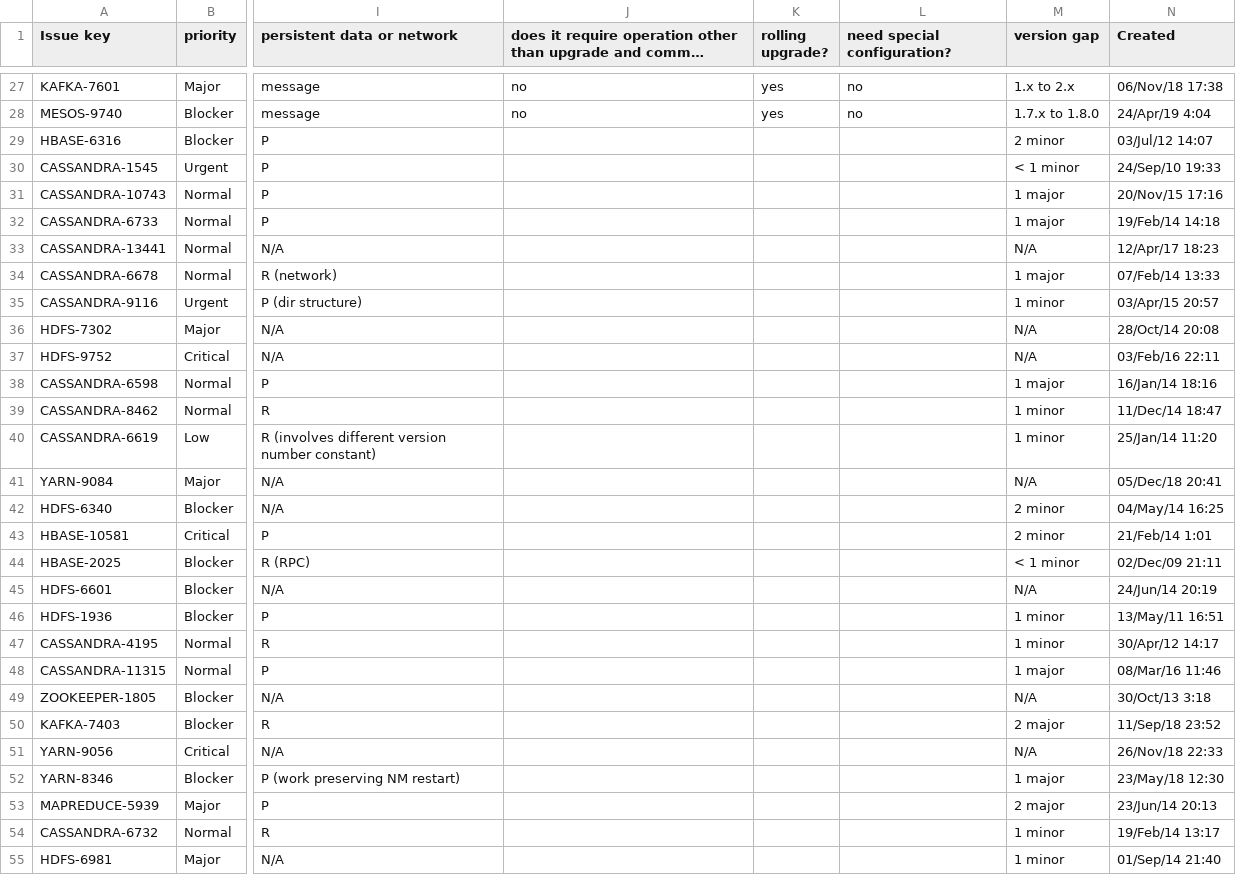
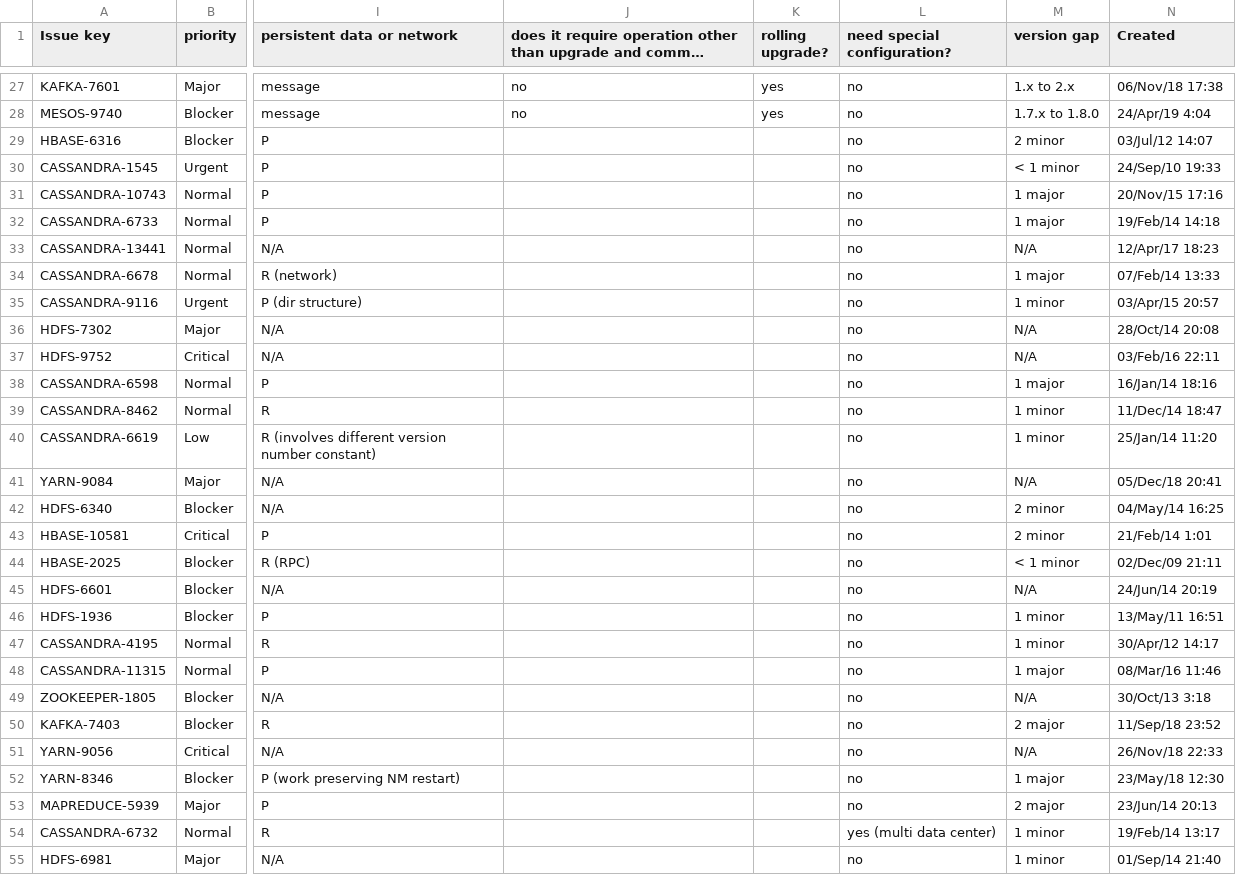
Before and after one commit to jwjwyoung/RecentUpgradeFailureStudy, a CSV file: recent_upgrade_failures.csv, drawn as a sheet; only a part is shown, gaps mark what is left out; long unchanged cells end in …; the diff covers the shown part only; the diff names each change by its address in the sheet, - before the commit and + after, or states it on an @@ line.

Commit message:
update csv

```diff
--- a/recent_upgrade_failures.csv
+++ b/recent_upgrade_failures.csv
-L29:L53 (need special configuration?): (empty)
+L29:L53 (need special configuration?): no
-L54 (need special configuration?): (empty)
+L54 (need special configuration?): yes (multi data center)
-L55 (need special configuration?): (empty)
+L55 (need special configuration?): no
```
Also changed, not shown: 69 edited cells elsewhere in this file.
